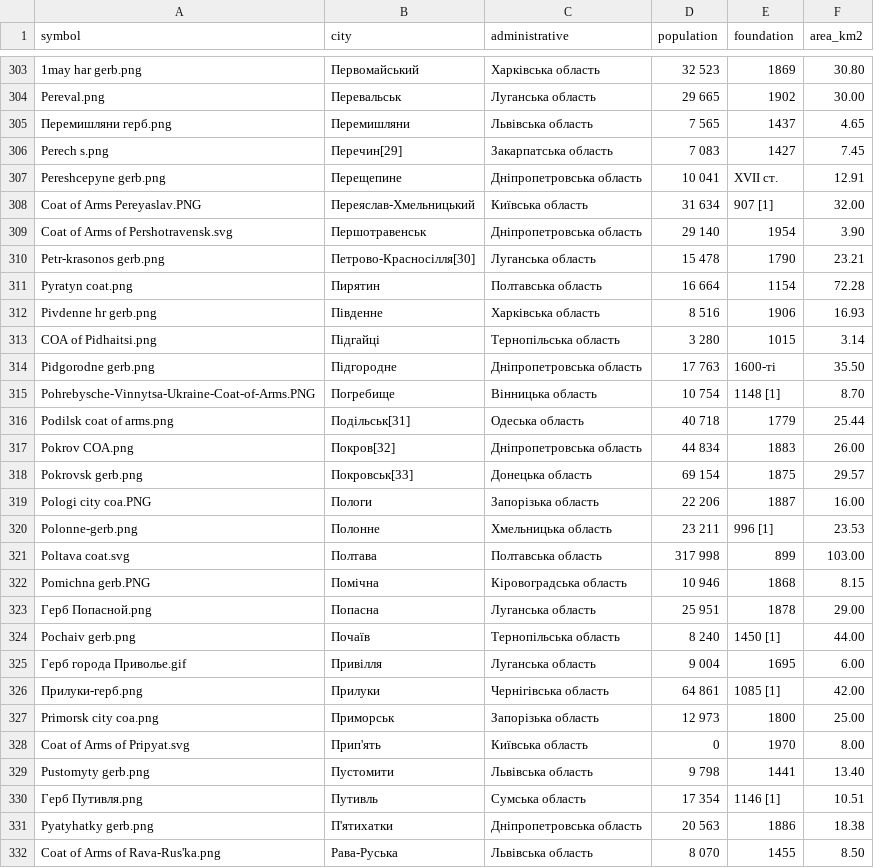
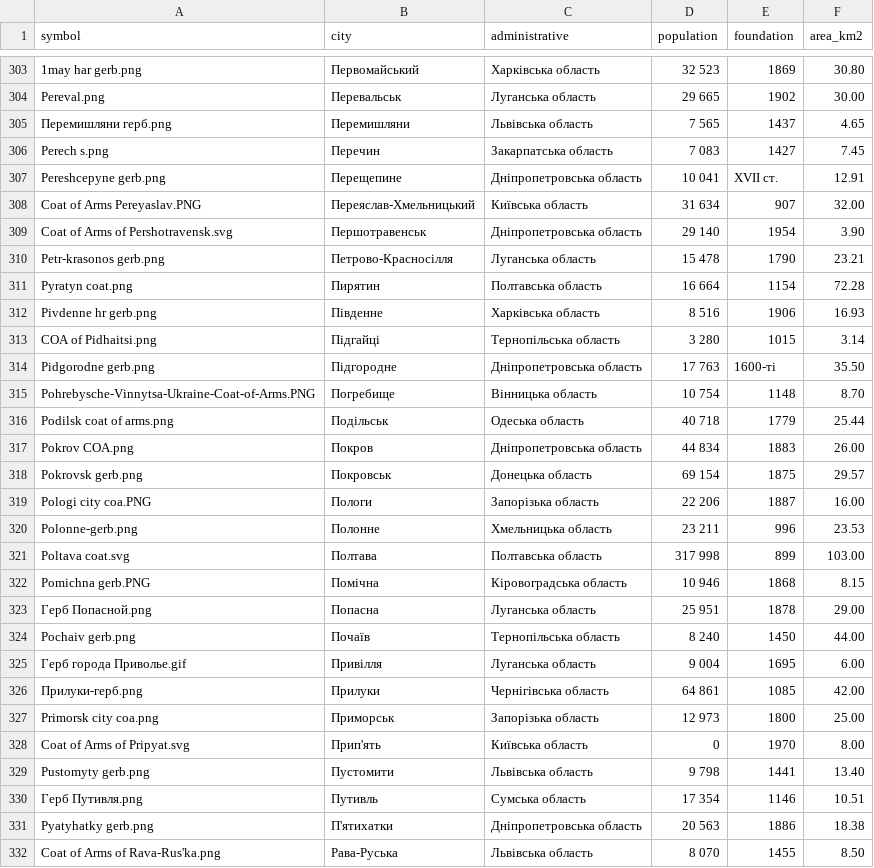
Before and after one commit to fbeilstein/machine_learning, a CSV file: datasets/cities.csv, drawn as a sheet; only a part is shown, gaps mark what is left out; the diff covers the shown part only.

```diff
--- a/datasets/cities.csv
+++ b/datasets/cities.csv
@@ -305,7 +305,7 @@ Pereval.png,Перевальськ,Луганська область,29 665,1902
 Перемишляни герб.png,Перемишляни,Львівська область,7 565,1437,4.65
-Perech s.png,Перечин[29],Закарпатська область,7 083,1427,7.45
+Perech s.png,Перечин,Закарпатська область,7 083,1427,7.45
 Pereshcepyne gerb.png,Перещепине,Дніпропетровська область,10 041,XVII ст.,12.91
-Coat of Arms Pereyaslav.PNG,Переяслав-Хмельницький,Київська область,31 634,907 [1],32.00
+Coat of Arms Pereyaslav.PNG,Переяслав-Хмельницький,Київська область,31 634,907 ,32.00
 Coat of Arms of Pershotravensk.svg,Першотравенськ,Дніпропетровська область,29 140,1954,3.90
-Petr-krasonos gerb.png,Петрово-Красносілля[30],Луганська область,15 478,1790,23.21
+Petr-krasonos gerb.png,Петрово-Красносілля,Луганська область,15 478,1790,23.21
 Pyratyn coat.png,Пирятин,Полтавська область,16 664,1154,72.28
@@ -314,8 +314,8 @@ COA of Pidhaitsi.png,Підгайці,Тернопільська область,
 Pidgorodne gerb.png,Підгородне,Дніпропетровська область,17 763,1600-ті,35.50
-Pohrebysche-Vinnytsa-Ukraine-Coat-of-Arms.PNG,Погребище,Вінницька область,10 754,1148 [1],8.70
-Podilsk coat of arms.png,Подільськ[31],Одеська область,40 718,1779,25.44
-Pokrov COA.png,Покров[32],Дніпропетровська область,44 834,1883,26.00
-Pokrovsk gerb.png,Покровськ[33],Донецька область,69 154,1875,29.57
+Pohrebysche-Vinnytsa-Ukraine-Coat-of-Arms.PNG,Погребище,Вінницька область,10 754,1148 ,8.70
+Podilsk coat of arms.png,Подільськ,Одеська область,40 718,1779,25.44
+Pokrov COA.png,Покров,Дніпропетровська область,44 834,1883,26.00
+Pokrovsk gerb.png,Покровськ,Донецька область,69 154,1875,29.57
 Pologi city coa.PNG,Пологи,Запорізька область,22 206,1887,16.00
-Polonne-gerb.png,Полонне,Хмельницька область,23 211,996 [1],23.53
+Polonne-gerb.png,Полонне,Хмельницька область,23 211,996 ,23.53
 Poltava coat.svg,Полтава,Полтавська область,317 998,899,103.00
@@ -323,5 +323,5 @@ Pomichna gerb.PNG,Помічна,Кіровоградська область,10
 Герб Попасной.png,Попасна,Луганська область,25 951,1878,29.00
-Pochaiv gerb.png,Почаїв,Тернопільська область,8 240,1450 [1],44.00
+Pochaiv gerb.png,Почаїв,Тернопільська область,8 240,1450 ,44.00
 Герб города Приволье.gif,Привілля,Луганська область,9 004,1695,6.00
-Прилуки-герб.png,Прилуки,Чернігівська область,64 861,1085 [1],42.00
+Прилуки-герб.png,Прилуки,Чернігівська область,64 861,1085 ,42.00
 Primorsk city coa.png,Приморськ,Запорізька область,12 973,1800,25.00
@@ -329,3 +329,3 @@ Coat of Arms of Pripyat.svg,Прип'ять,Київська область,0,19
 Pustomyty gerb.png,Пустомити,Львівська область,9 798,1441,13.40
-Герб Путивля.png,Путивль,Сумська область,17 354,1146 [1],10.51
+Герб Путивля.png,Путивль,Сумська область,17 354,1146 ,10.51
 Pyatyhatky gerb.png,П'ятихатки,Дніпропетровська область,20 563,1886,18.38
```
Also changed, not shown: 106 edited cells elsewhere in this file, datasets/coordinates.csv.
